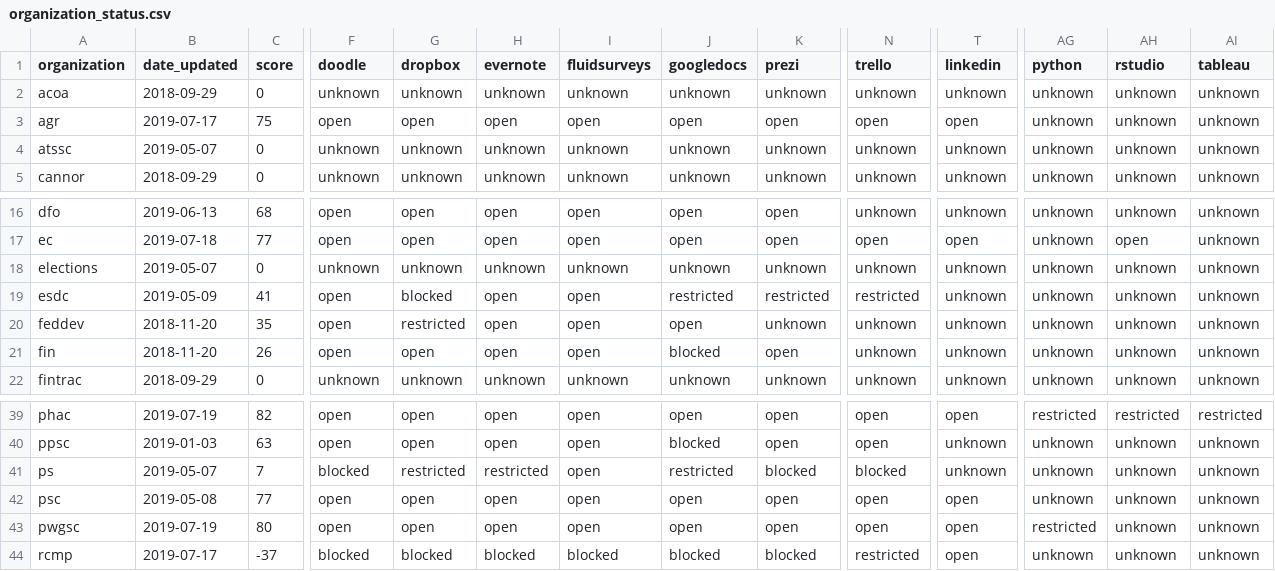
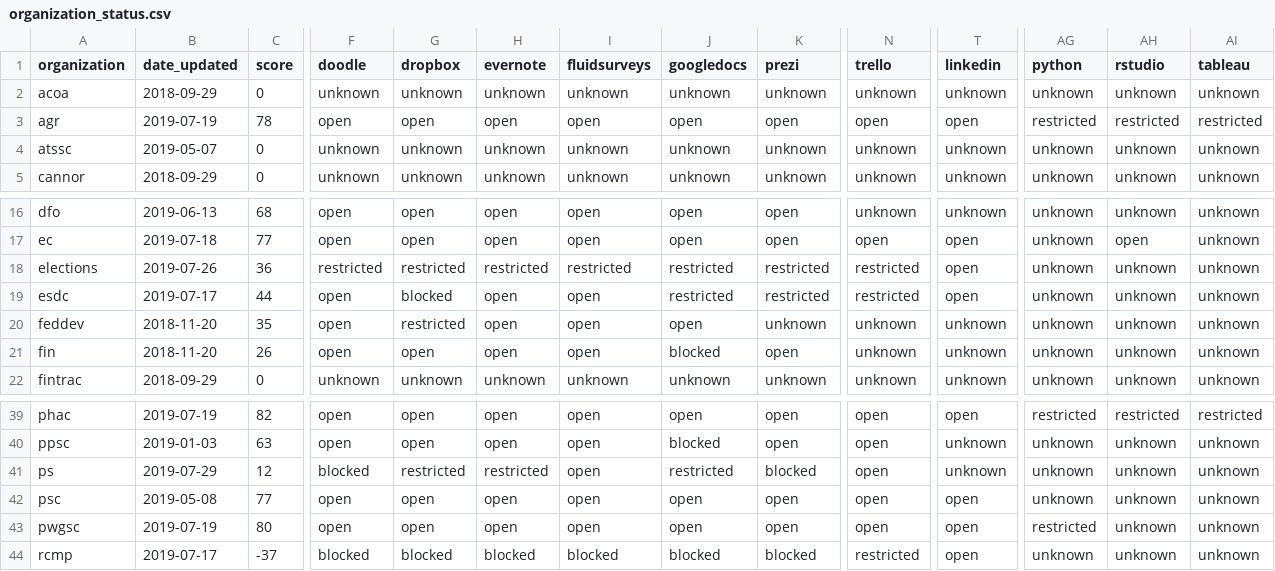
Before and after one commit to isthisblocked/isthisblockedinmydepartment.ca, a CSV file: src/data/organization_status.csv, drawn as a sheet; only a part is shown, gaps mark what is left out; the diff covers the shown part only; the diff names each change by its address in the sheet, - before the commit and + after, or states it on an @@ line.

Commit message:
Updated data for 2019-08-04

```diff
--- a/src/data/organization_status.csv
+++ b/src/data/organization_status.csv
-B3 (date_updated): 2019-07-17
+B3 (date_updated): 2019-07-19
-C3 (score): 75
+C3 (score): 78
-AG3 (python): unknown
+AG3 (python): restricted
-AH3 (rstudio): unknown
+AH3 (rstudio): restricted
-AI3 (tableau): unknown
+AI3 (tableau): restricted
-B18 (date_updated): 2019-05-07
+B18 (date_updated): 2019-07-26
-C18 (score): 0
+C18 (score): 36
-F18 (doodle): unknown
+F18 (doodle): restricted
-G18 (dropbox): unknown
+G18 (dropbox): restricted
-H18 (evernote): unknown
+H18 (evernote): restricted
-I18 (fluidsurveys): unknown
+I18 (fluidsurveys): restricted
-J18 (googledocs): unknown
+J18 (googledocs): restricted
-K18 (prezi): unknown
+K18 (prezi): restricted
-N18 (trello): unknown
+N18 (trello): restricted
-T18:T19 (linkedin): unknown
+T18:T19 (linkedin): open
-B19 (date_updated): 2019-05-09
+B19 (date_updated): 2019-07-17
-C19 (score): 41
+C19 (score): 44
-B41 (date_updated): 2019-05-07
+B41 (date_updated): 2019-07-29
-C41 (score): 7
+C41 (score): 12
-N41 (trello): blocked
+N41 (trello): open
```
Also changed, not shown: 14 edited cells elsewhere in this file.
